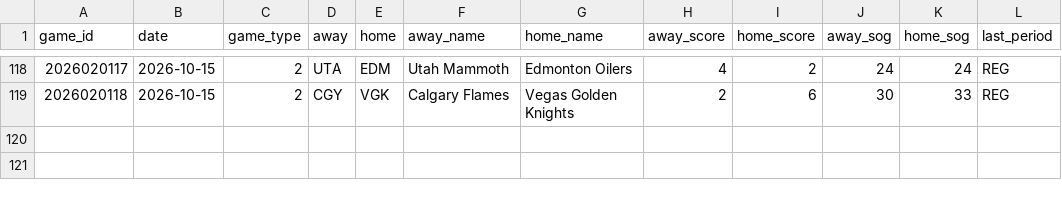
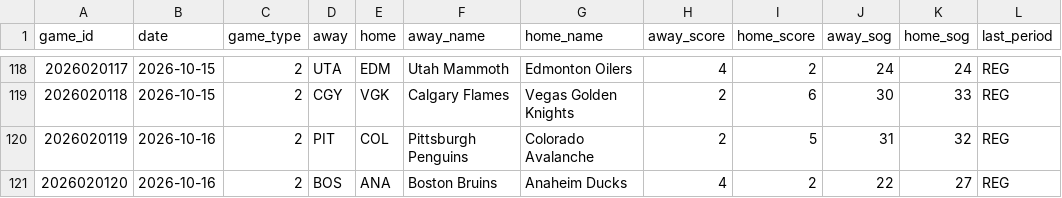
Before and after one commit to juhaopesonen/NHL-stats, a CSV file: data/2026-27/games.csv, drawn as a sheet; only a part is shown, gaps mark what is left out.

```diff
--- a/data/2026-27/games.csv
+++ b/data/2026-27/games.csv
@@ -119 +119,3 @@ game_id,date,game_type,away,home,away_name,home_name,away_score,home_score,away_
 2026020118,2026-10-15,2,CGY,VGK,Calgary Flames,Vegas Golden Knights,2,6,30,33,REG
+2026020119,2026-10-16,2,PIT,COL,Pittsburgh Penguins,Colorado Avalanche,2,5,31,32,REG
+2026020120,2026-10-16,2,BOS,ANA,Boston Bruins,Anaheim Ducks,4,2,22,27,REG
```
Also changed, not shown: data/2026-27/goalies.csv, data/players.csv, 7 other files.
